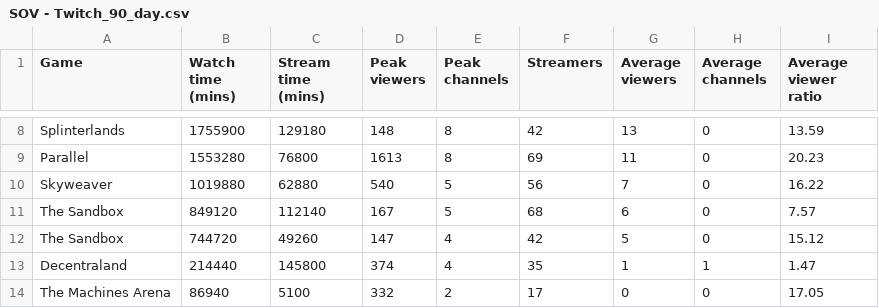
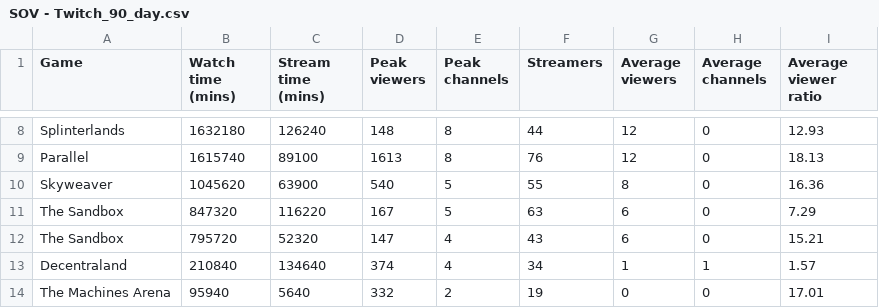
Before and after one commit to Cprogram06/smcp-dashboard, a CSV file: csvs/SOV - Twitch_90_day.csv, drawn as a sheet; only a part is shown, gaps mark what is left out; the diff covers the shown part only; the diff names each change by its address in the sheet, - before the commit and + after, or states it on an @@ line.

```diff
--- a/csvs/SOV - Twitch_90_day.csv
+++ b/csvs/SOV - Twitch_90_day.csv
-B8 (Watch time (mins)): 1755900
+B8 (Watch time (mins)): 1632180
-C8 (Stream time (mins)): 129180
+C8 (Stream time (mins)): 126240
-F8 (Streamers): 42
+F8 (Streamers): 44
-G8 (Average viewers): 13
+G8 (Average viewers): 12
-I8 (Average viewer ratio): 13.59
+I8 (Average viewer ratio): 12.93
-B9 (Watch time (mins)): 1553280
+B9 (Watch time (mins)): 1615740
-C9 (Stream time (mins)): 76800
+C9 (Stream time (mins)): 89100
-F9 (Streamers): 69
+F9 (Streamers): 76
-G9 (Average viewers): 11
+G9 (Average viewers): 12
-I9 (Average viewer ratio): 20.23
+I9 (Average viewer ratio): 18.13
-B10 (Watch time (mins)): 1019880
+B10 (Watch time (mins)): 1045620
-C10 (Stream time (mins)): 62880
+C10 (Stream time (mins)): 63900
-F10 (Streamers): 56
+F10 (Streamers): 55
-G10 (Average viewers): 7
+G10 (Average viewers): 8
-I10 (Average viewer ratio): 16.22
+I10 (Average viewer ratio): 16.36
-B11 (Watch time (mins)): 849120
+B11 (Watch time (mins)): 847320
-C11 (Stream time (mins)): 112140
+C11 (Stream time (mins)): 116220
-F11 (Streamers): 68
+F11 (Streamers): 63
-I11 (Average viewer ratio): 7.57
+I11 (Average viewer ratio): 7.29
-B12 (Watch time (mins)): 744720
+B12 (Watch time (mins)): 795720
-C12 (Stream time (mins)): 49260
+C12 (Stream time (mins)): 52320
-F12 (Streamers): 42
+F12 (Streamers): 43
-G12 (Average viewers): 5
+G12 (Average viewers): 6
-I12 (Average viewer ratio): 15.12
+I12 (Average viewer ratio): 15.21
-B13 (Watch time (mins)): 214440
+B13 (Watch time (mins)): 210840
-C13 (Stream time (mins)): 145800
+C13 (Stream time (mins)): 134640
-F13 (Streamers): 35
+F13 (Streamers): 34
-I13 (Average viewer ratio): 1.47
+I13 (Average viewer ratio): 1.57
-B14 (Watch time (mins)): 86940
+B14 (Watch time (mins)): 95940
-C14 (Stream time (mins)): 5100
+C14 (Stream time (mins)): 5640
-F14 (Streamers): 17
+F14 (Streamers): 19
-I14 (Average viewer ratio): 17.05
+I14 (Average viewer ratio): 17.01
```
Also changed, not shown: 51 edited cells elsewhere in this file, csvs/SOV - Twitch_SOV.csv, csvs/SOV - Twitch_axie_vs_field.csv.
